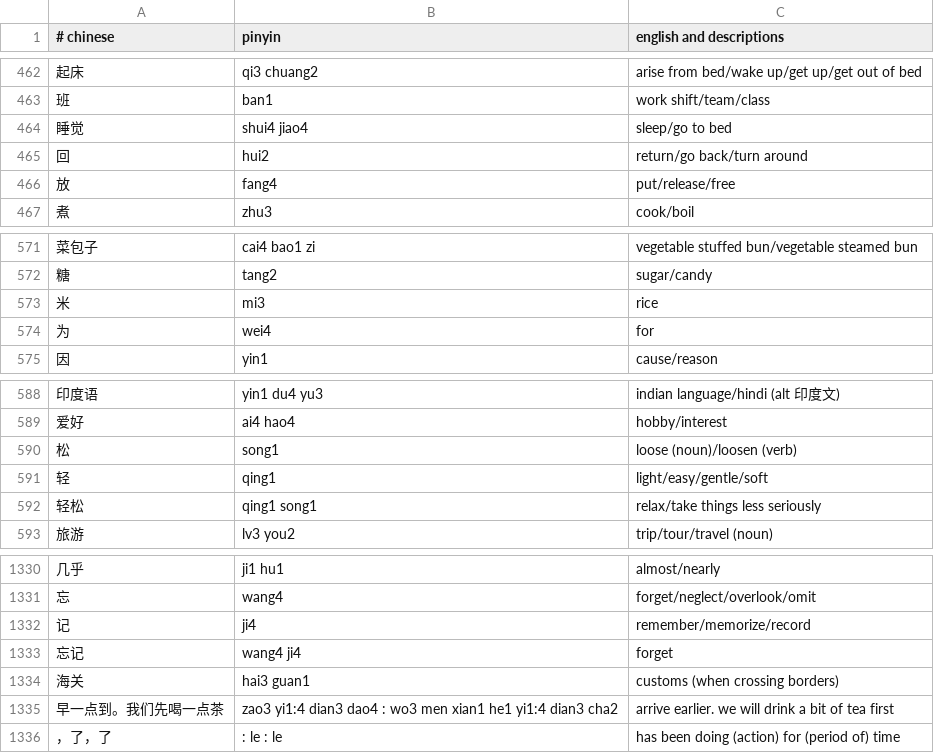
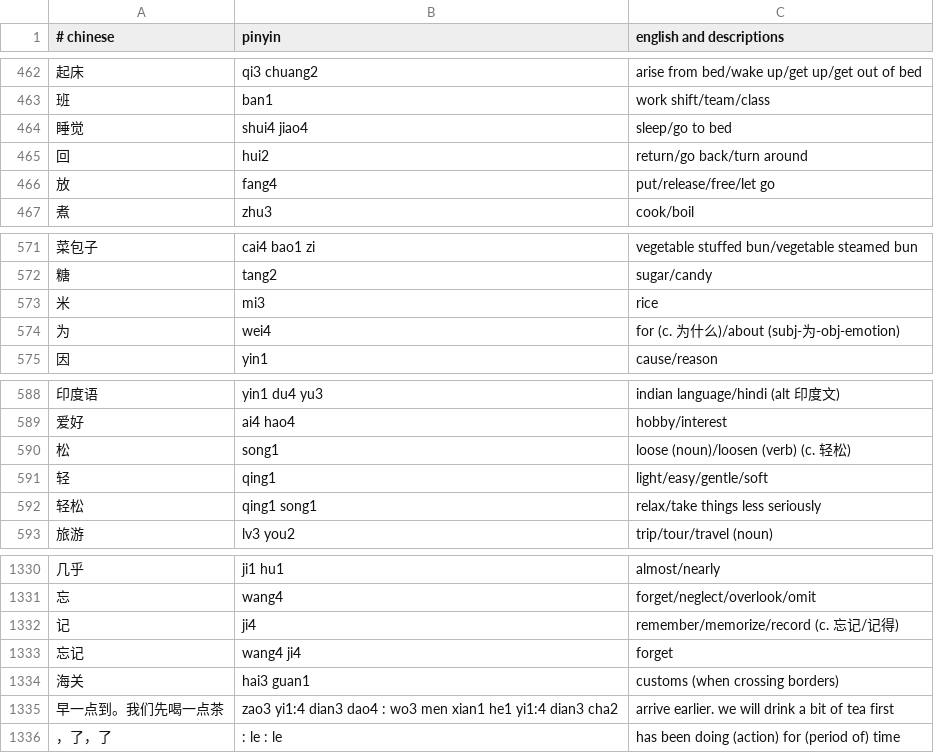
Before and after one commit to nickrusso42518/zhong, a CSV file: inputs/default.csv, drawn as a sheet; only a part is shown, gaps mark what is left out; the diff covers the shown part only.

```diff
--- a/inputs/default.csv
+++ b/inputs/default.csv
@@ -465,3 +465,3 @@
 回,hui2,return/go back/turn around
-放,fang4,put/release/free
+放,fang4,put/release/free/let go
 煮,zhu3,cook/boil
@@ -573,3 +573,3 @@
 米,mi3,rice
-为,wei4,for
+为,wei4,for (c. 为什么)/about (subj-为-obj-emotion)
 因,yin1,cause/reason
@@ -589,3 +589,3 @@
 爱好,ai4 hao4,hobby/interest
-松,song1,loose (noun)/loosen (verb)
+松,song1,loose (noun)/loosen (verb) (c. 轻松)
 轻,qing1,light/easy/gentle/soft
@@ -1331,3 +1331,3 @@
 忘,wang4,forget/neglect/overlook/omit
-记,ji4,remember/memorize/record
+记,ji4,remember/memorize/record (c. 忘记/记得)
 忘记,wang4 ji4,forget
```
Also changed, not shown: 26 added rows elsewhere in this file.
